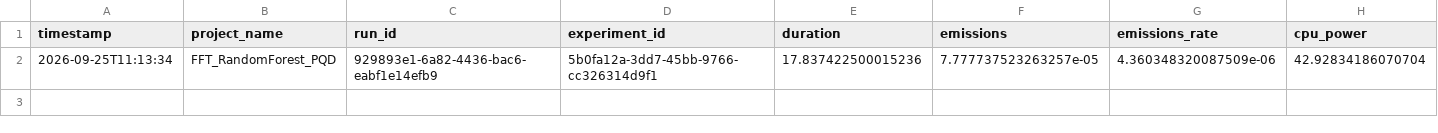
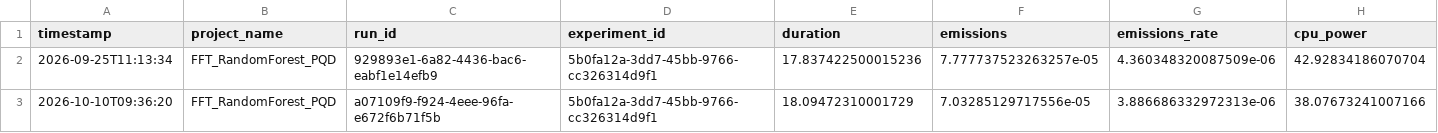
Before and after one commit to miguelArc02/TCC---Classifica-o-de-Sinais-El-tricos, a CSV file: Codigos/2 - FFT_&_RF/Resultados/Resultados Testes/Teste 5 - FFT & RF/CodeCarbon/emissions.csv, drawn as a sheet; only a part is shown; rows hold the shown columns only; the diff names each change by its address in the sheet, - before the commit and + after, or states it on an @@ line.

```diff
--- a/Codigos/2 - FFT_&_RF/Resultados/Resultados Testes/Teste 5 - FFT & RF/CodeCarbon/emissions.csv
+++ b/Codigos/2 - FFT_&_RF/Resultados/Resultados Testes/Teste 5 - FFT & RF/CodeCarbon/emissions.csv
+row 3: 2026-10-10T09:36:20 | FFT_RandomForest_PQD | a07109f9-f924-4eee-96fa-e672f6b71f5b | 5b0fa12a-3dd7-45bb-9766-cc326314d9f1 | 18.09472310001729 | 7.03285129717556e-05 | 3.886686332972313e-06 | 38.07673241007166
```
Also changed, not shown: Codigos/1 - FFT_&_SVM/Resultados/Resultados Testes/Teste 4 - FFT & SVM/Metricas/metricas_por_fold.csv, Codigos/2 - FFT_&_RF/Resultados/Resultados Testes/Teste 5 - FFT & RF/Metricas/metricas_por_fold_FFT_RandomForest.csv, 52 other files.
